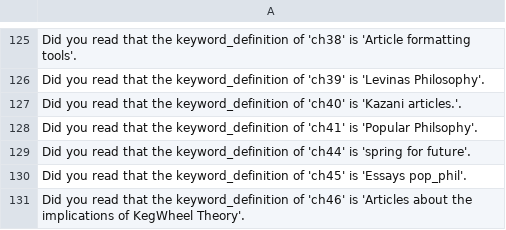
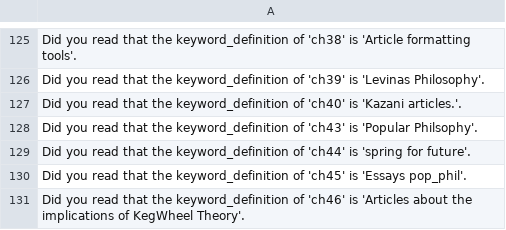
Before and after one commit to jschalk/keg, a CSV file: src/ch99_glossary/derived/keg_exam_questions.csv, drawn as a sheet; only a part is shown, gaps mark what is left out.

```diff
--- a/src/ch99_glossary/derived/keg_exam_questions.csv
+++ b/src/ch99_glossary/derived/keg_exam_questions.csv
@@ -127,3 +127,3 @@ Did you read that the keyword_definition of 'ch39' is 'Levinas Philosophy'.
 Did you read that the keyword_definition of 'ch40' is 'Kazani articles.'.
-Did you read that the keyword_definition of 'ch41' is 'Popular Philsophy'.
+Did you read that the keyword_definition of 'ch43' is 'Popular Philsophy'.
 Did you read that the keyword_definition of 'ch44' is 'spring for future'.
```
Also changed, not shown: src/ch99_glossary/derived/question_tier.csv, 21 other files.
